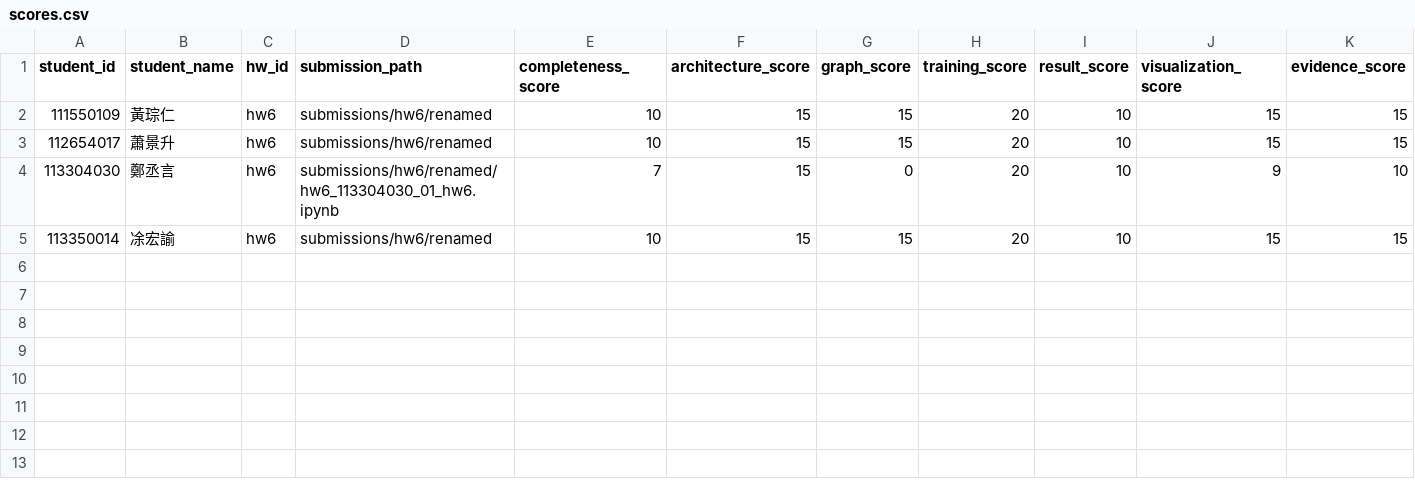
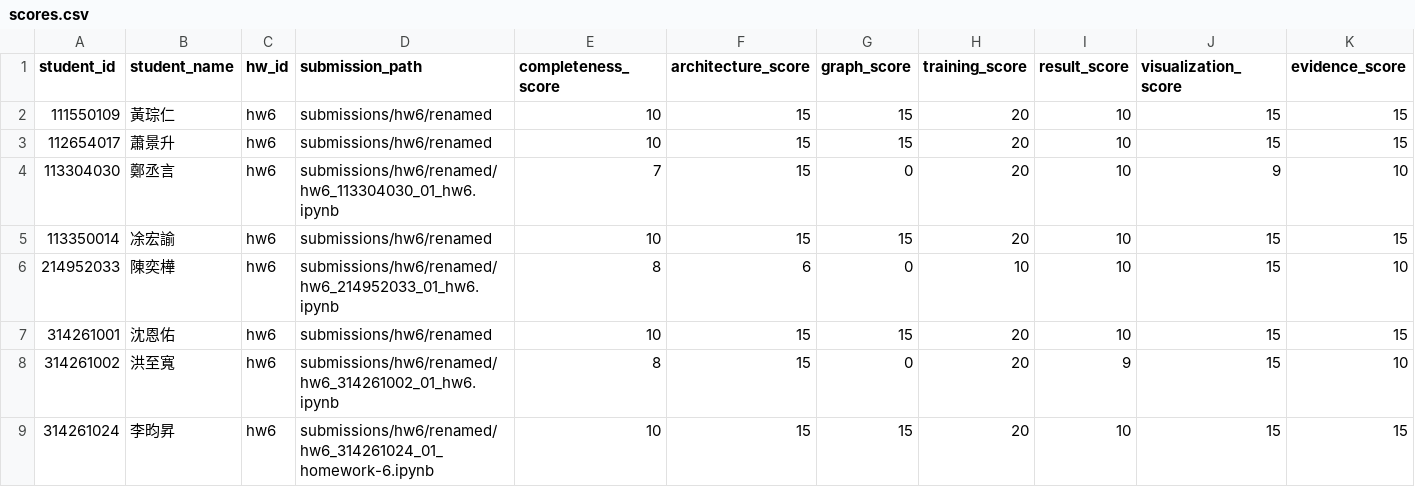
Before and after one commit to JasonLn0711/ns-practice-ta-grading-2026s, a CSV file: grading/hw6/scores.csv, drawn as a sheet; only a part is shown; rows hold the shown columns only; the diff names each change by its address in the sheet, - before the commit and + after, or states it on an @@ line.

```diff
--- a/grading/hw6/scores.csv
+++ b/grading/hw6/scores.csv
+row 6: 214952033 | 陳奕樺 | hw6 | submissions/hw6/renamed/hw6_214952033_01_hw6.ipynb | 8 | 6 | 0 | 10 | 10 | 15 | 10
+row 7: 314261001 | 沈恩佑 | hw6 | submissions/hw6/renamed | 10 | 15 | 15 | 20 | 10 | 15 | 15
+row 8: 314261002 | 洪至寬 | hw6 | submissions/hw6/renamed/hw6_314261002_01_hw6.ipynb | 8 | 15 | 0 | 20 | 9 | 15 | 10
+row 9: 314261024 | 李昀昇 | hw6 | submissions/hw6/renamed/hw6_314261024_01_homework-6.ipynb | 10 | 15 | 15 | 20 | 10 | 15 | 15
```
Also changed, not shown: grading/hw6/deduction_log.csv, grading/hw6/evidence.csv, 6 other files.
